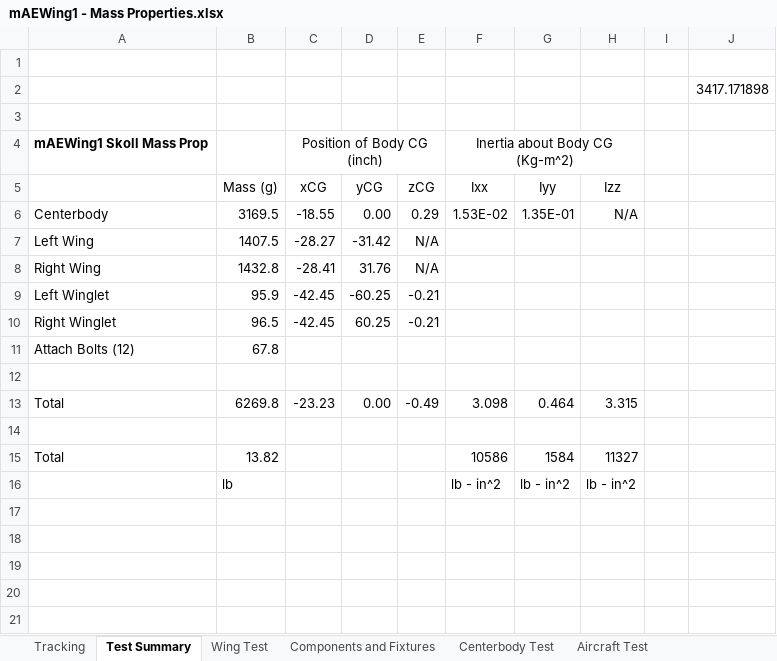
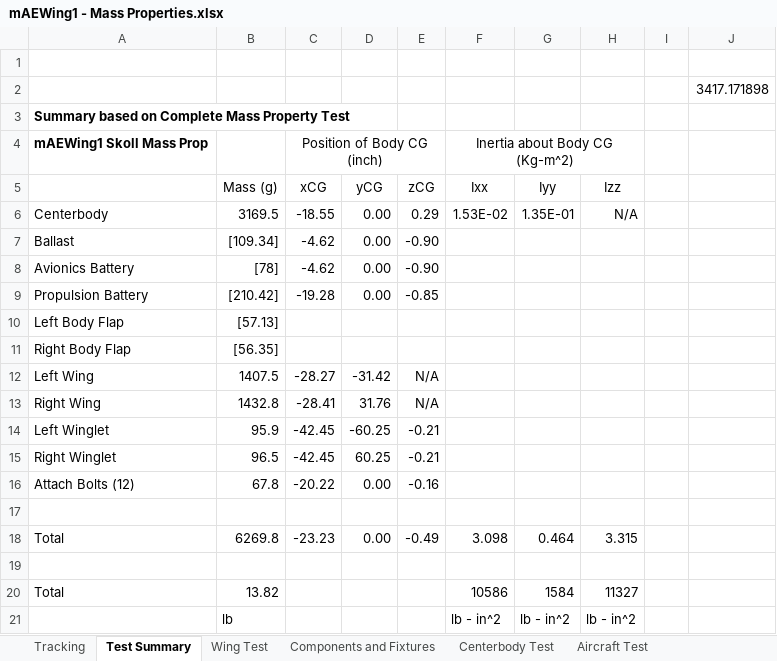
Before and after one commit to zhaowei0566/mAEWing1, an Excel workbook: Design/CAD/mAEWing1 - Mass Properties.xlsx, sheet Test Summary, drawn as a sheet; only a part is shown; values as stored, in another font and other column widths than the file's, no borders; addresses are those after the commit; the diff covers the shown part only; the diff names each change by its address in the sheet, - before the commit and + after, or states it on an @@ line.

Commit message:
Updated Mass Properties following Flight 2
update included repair mass and updated ballast based on component
weighing and longitudinal CG balance.

```diff
--- a/Design/CAD/mAEWing1 - Mass Properties.xlsx (sheet Test Summary)
+++ b/Design/CAD/mAEWing1 - Mass Properties.xlsx (sheet Test Summary)
-A3: (empty)
+A3: Summary based on Complete Mass Property Test
+row 7: Ballast | [109.34] | -4.62 | 0.00 | -0.90
+row 8: Avionics Battery | [78] | -4.62 | 0.00 | -0.90
+row 9: Propulsion Battery | [210.42] | -19.28 | 0.00 | -0.85
+row 10: Left Body Flap | [57.13]
+row 11: Right Body Flap | [56.35]
-C16: (empty)
+C16: -20.22
-D16: (empty)
+D16: 0.00
-E16: (empty)
+E16: -0.16
```
Also changed, not shown: 19 added rows elsewhere in this sheet, sheet Tracking, formulas that keep their value, charts or pictures.
